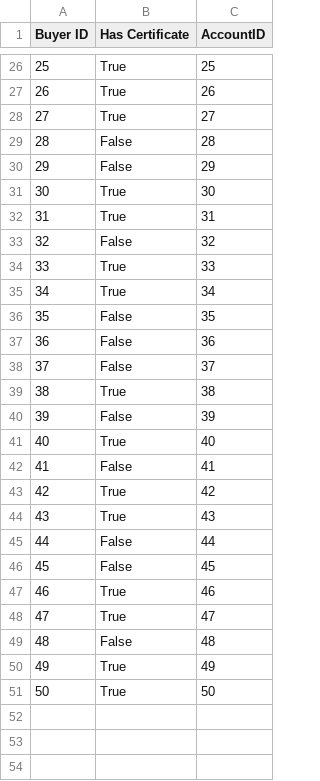
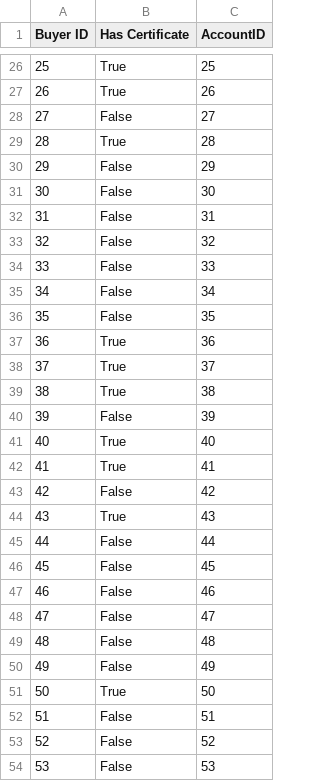
Before and after one commit to n0varider/database-project, a CSV file: src/GeneratingCode/DataWrite/Buyers.csv, drawn as a sheet; only a part is shown, gaps mark what is left out; the diff covers the shown part only.

```diff
--- a/src/GeneratingCode/DataWrite/Buyers.csv
+++ b/src/GeneratingCode/DataWrite/Buyers.csv
@@ -27,13 +27,13 @@ Buyer ID,Has Certificate,AccountID
 26,True,26
-27,True,27
-28,False,28
+27,False,27
+28,True,28
 29,False,29
-30,True,30
-31,True,31
+30,False,30
+31,False,31
 32,False,32
-33,True,33
-34,True,34
+33,False,33
+34,False,34
 35,False,35
-36,False,36
-37,False,37
+36,True,36
+37,True,37
 38,True,38
@@ -41,4 +41,4 @@ Buyer ID,Has Certificate,AccountID
 40,True,40
-41,False,41
-42,True,42
+41,True,41
+42,False,42
 43,True,43
@@ -46,6 +46,9 @@ Buyer ID,Has Certificate,AccountID
 45,False,45
-46,True,46
-47,True,47
+46,False,46
+47,False,47
 48,False,48
-49,True,49
+49,False,49
 50,True,50
+51,False,51
+52,False,52
+53,False,53
```
Also changed, not shown: 47 added rows and 12 edited cells elsewhere in this file, src/GeneratingCode/DataWrite/Accounts.csv, src/GeneratingCode/DataWrite/Bonds.csv, 8 other files.
